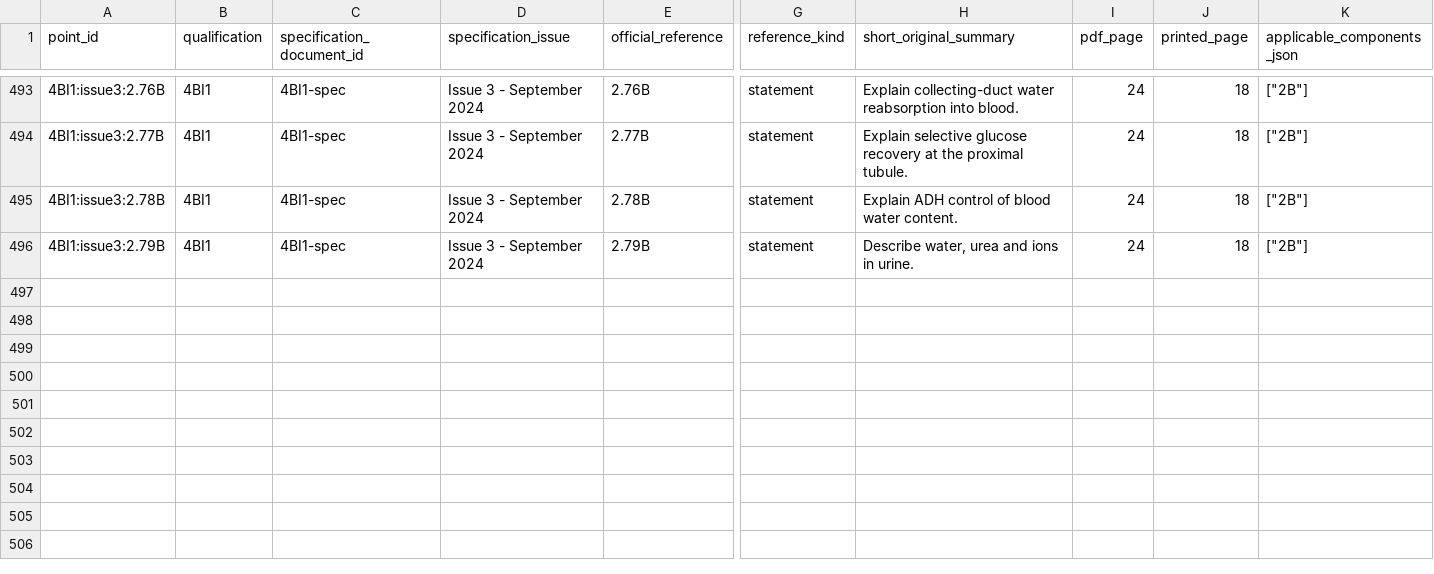
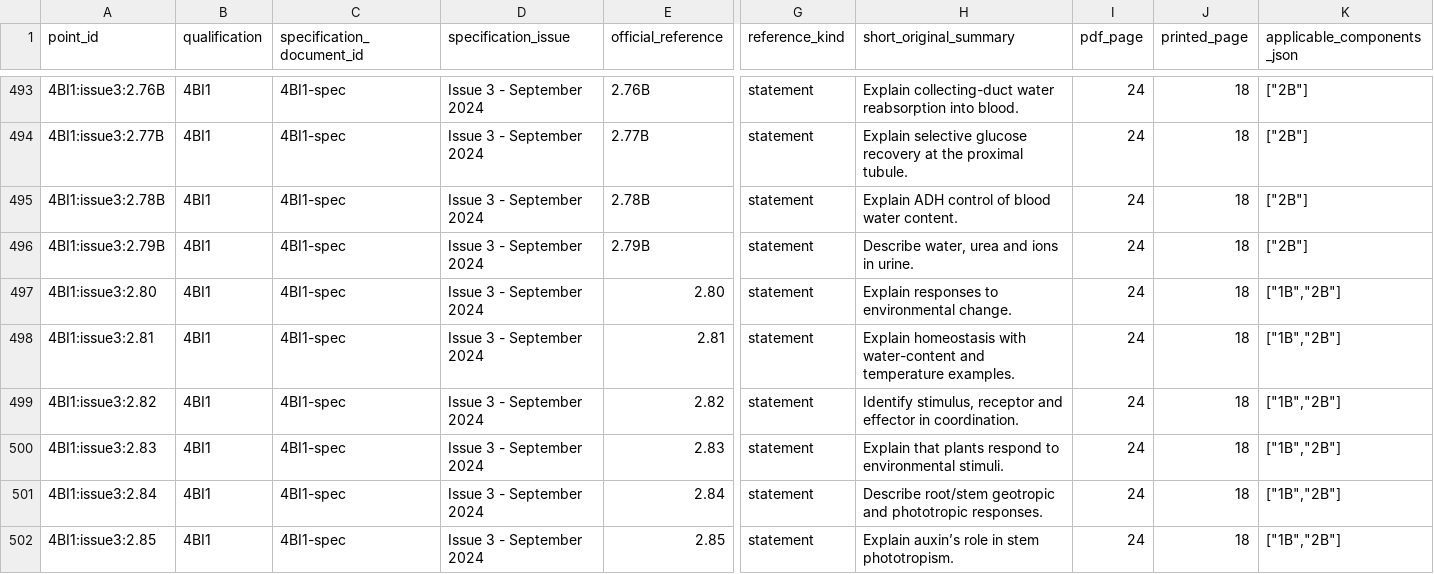
Before and after one commit to peterpeterpeter111/igcses, a CSV file: research/ledger/v1/syllabus-points.csv, drawn as a sheet; only a part is shown, gaps mark what is left out; rows hold the shown columns only; the diff names each change by its address in the sheet, - before the commit and + after, or states it on an @@ line.

Commit message:
Sync verified partial Biology plant coordination phase

```diff
--- a/research/ledger/v1/syllabus-points.csv
+++ b/research/ledger/v1/syllabus-points.csv
+row 497: 4BI1:issue3:2.80 | 4BI1 | 4BI1-spec | Issue 3 - September 2024 | 2.80 | statement | Explain responses to environmental change. | 24 | 18 | ["1B","2B"]
+row 498: 4BI1:issue3:2.81 | 4BI1 | 4BI1-spec | Issue 3 - September 2024 | 2.81 | statement | Explain homeostasis with water-content and temperature examples. | 24 | 18 | ["1B","2B"]
+row 499: 4BI1:issue3:2.82 | 4BI1 | 4BI1-spec | Issue 3 - September 2024 | 2.82 | statement | Identify stimulus, receptor and effector in coordination. | 24 | 18 | ["1B","2B"]
+row 500: 4BI1:issue3:2.83 | 4BI1 | 4BI1-spec | Issue 3 - September 2024 | 2.83 | statement | Explain that plants respond to environmental stimuli. | 24 | 18 | ["1B","2B"]
+row 501: 4BI1:issue3:2.84 | 4BI1 | 4BI1-spec | Issue 3 - September 2024 | 2.84 | statement | Describe root/stem geotropic and phototropic responses. | 24 | 18 | ["1B","2B"]
+row 502: 4BI1:issue3:2.85 | 4BI1 | 4BI1-spec | Issue 3 - September 2024 | 2.85 | statement | Explain auxin’s role in stem phototropism. | 24 | 18 | ["1B","2B"]
```
Also changed, not shown: 18 other files.
